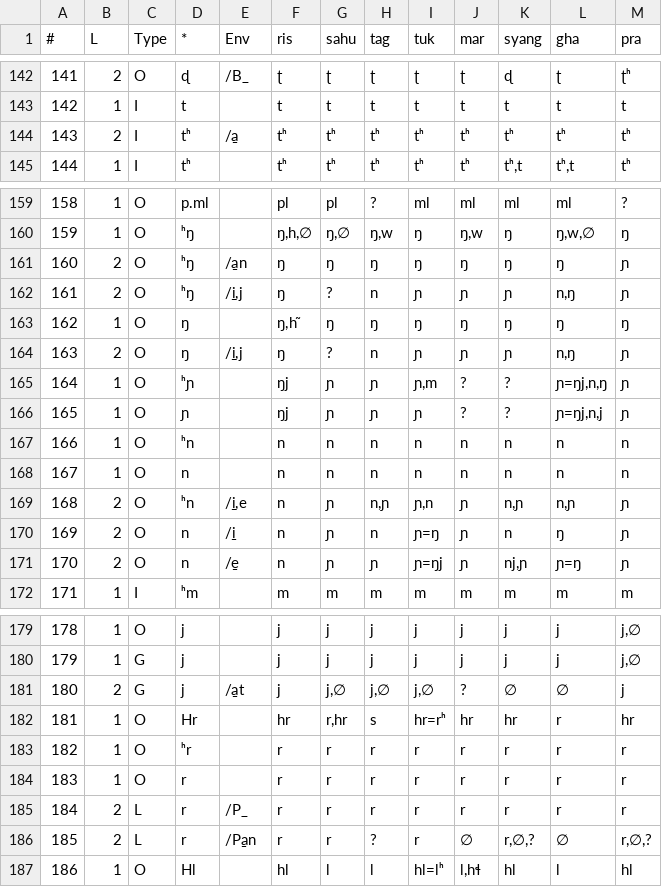
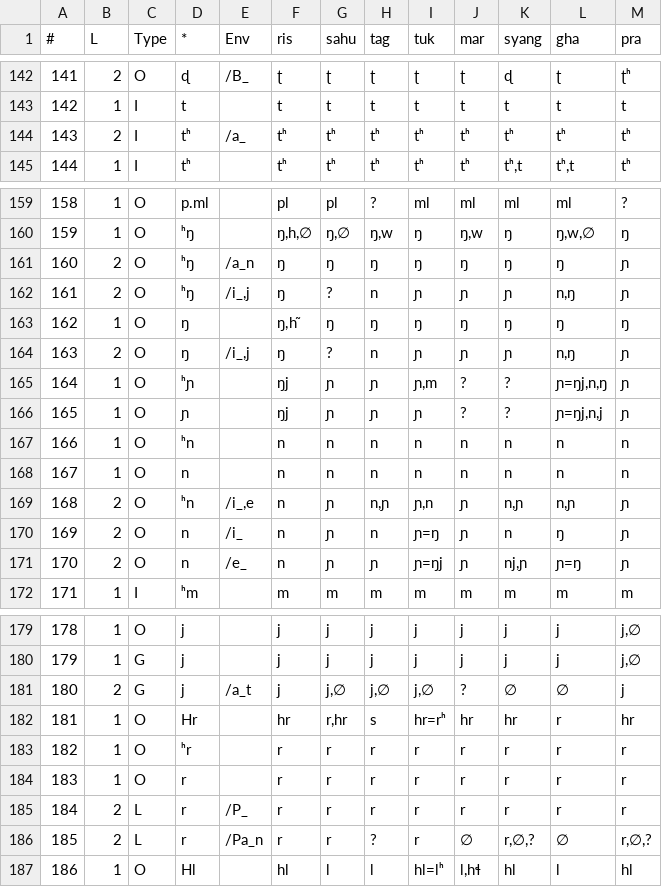
Before and after one commit to jblowe/RE, a CSV file: projects/TGTM/C794.correspondences.csv, drawn as a sheet; only a part is shown, gaps mark what is left out; the diff covers the shown part only.

```diff
--- a/projects/TGTM/C794.correspondences.csv
+++ b/projects/TGTM/C794.correspondences.csv
@@ -143,3 +143,3 @@
 142	1	I	t		t	t	t	t	t	t	t	t
-143	2	I	tʰ	/a̱	tʰ	tʰ	tʰ	tʰ	tʰ	tʰ	tʰ	tʰ
+143	2	I	tʰ	/a_	tʰ	tʰ	tʰ	tʰ	tʰ	tʰ	tʰ	tʰ
 144	1	I	tʰ		tʰ	tʰ	tʰ	tʰ	tʰ	tʰ,t	tʰ,t	tʰ
@@ -160,6 +160,6 @@
 159	1	O	ʰŋ		ŋ,h,∅	ŋ,∅	ŋ,w	ŋ	ŋ,w	ŋ	ŋ,w,∅	ŋ
-160	2	O	ʰŋ	/a̱n	ŋ	ŋ	ŋ	ŋ	ŋ	ŋ	ŋ	ɲ
-161	2	O	ʰŋ	/i̱,j	ŋ	?	n	ɲ	ɲ	ɲ	n,ŋ	ɲ
+160	2	O	ʰŋ	/a_n	ŋ	ŋ	ŋ	ŋ	ŋ	ŋ	ŋ	ɲ
+161	2	O	ʰŋ	/i_,j	ŋ	?	n	ɲ	ɲ	ɲ	n,ŋ	ɲ
 162	1	O	ŋ		ŋ,h ̃	ŋ	ŋ	ŋ	ŋ	ŋ	ŋ	ŋ
-163	2	O	ŋ	/i̱,j	ŋ	?	n	ɲ	ɲ	ɲ	n,ŋ	ɲ
+163	2	O	ŋ	/i_,j	ŋ	?	n	ɲ	ɲ	ɲ	n,ŋ	ɲ
 164	1	O	ʰɲ		ŋj	ɲ	ɲ	ɲ,m	?	?	ɲ=ŋj,n,ŋ	ɲ
@@ -168,5 +168,5 @@
 167	1	O	n		n	n	n	n	n	n	n	n
-168	2	O	ʰn	/i̱,e	n	ɲ	n,ɲ	ɲ,n	ɲ	n,ɲ	n,ɲ	ɲ
-169	2	O	n	/i̱	n	ɲ	n	ɲ=ŋ	ɲ	n	ŋ	ɲ
-170	2	O	n	/e̱	n	ɲ	ɲ	ɲ=ŋj	ɲ	nj,ɲ	ɲ=ŋ	ɲ
+168	2	O	ʰn	/i_,e	n	ɲ	n,ɲ	ɲ,n	ɲ	n,ɲ	n,ɲ	ɲ
+169	2	O	n	/i_	n	ɲ	n	ɲ=ŋ	ɲ	n	ŋ	ɲ
+170	2	O	n	/e_	n	ɲ	ɲ	ɲ=ŋj	ɲ	nj,ɲ	ɲ=ŋ	ɲ
 171	1	I	ʰm		m	m	m	m	m	m	m	m
@@ -180,3 +180,3 @@
 179	1	G	j		j	j	j	j	j	j	j	j,∅
-180	2	G	j	/a̱t	j	j,∅	j,∅	j,∅	?	∅	∅	j
+180	2	G	j	/a_t	j	j,∅	j,∅	j,∅	?	∅	∅	j
 181	1	O	Hr		hr	r,hr	s	hr=rʰ	hr	hr	r	hr
@@ -185,3 +185,3 @@
 184	2	L	r	/P_	r	r	r	r	r	r	r	r
-185	2	L	r	/Pa̱n	r	r	?	r	∅	r,∅,?	∅	r,∅,?
+185	2	L	r	/Pa_n	r	r	?	r	∅	r,∅,?	∅	r,∅,?
 186	1	O	Hl		hl	l	l	hl=lʰ	l,hɬ	hl	l	hl
```
Also changed, not shown: 27 edited cells elsewhere in this file, 1 other file.
